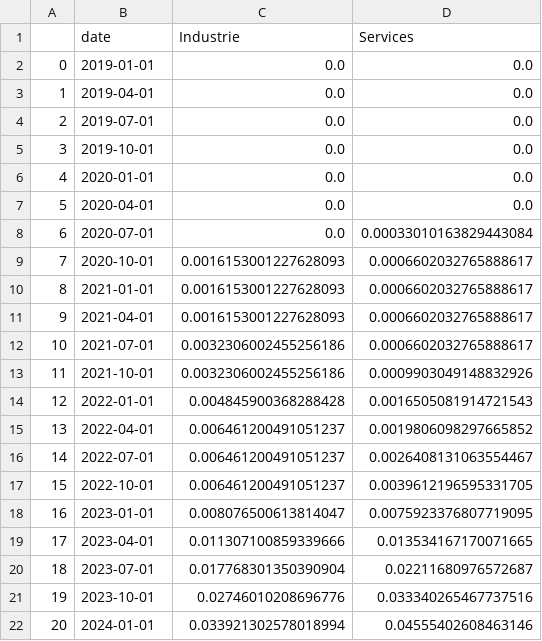
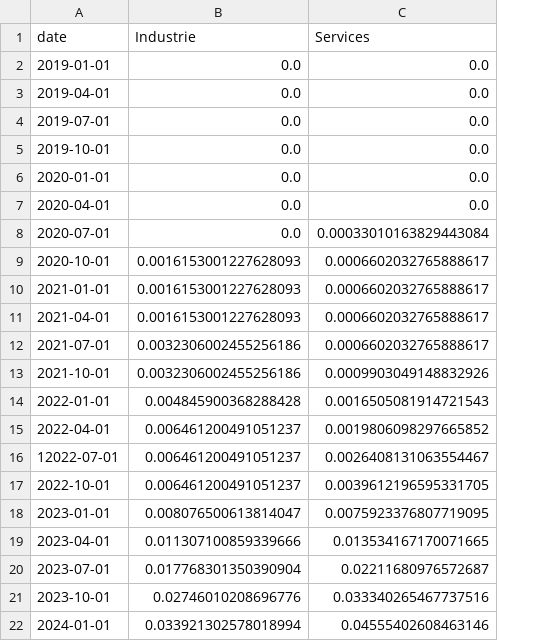
Before and after one commit to padelb19/AI_tracker, a CSV file: data/two_sectors_share_gen.csv, drawn as a sheet; only a part is shown; removed rows and columns are numbered as before the commit, all else as after; the diff names each change by its address in the sheet, - before the commit and + after, or states it on an @@ line.

Commit message:
Update two_sectors_share_gen.csv

```diff
--- a/data/two_sectors_share_gen.csv
+++ b/data/two_sectors_share_gen.csv
-column A, rows 2-22: 0 | 1 | 2 | 3 | 4 | 5 | 6 | 7 | 8 | 9 | 10 | 11 | 12 | 13 | 14 | 15 | 16 | 17 | 18 | 19 | 20
-A16 (date): 2022-07-01
+A16 (date): 12022-07-01
```
